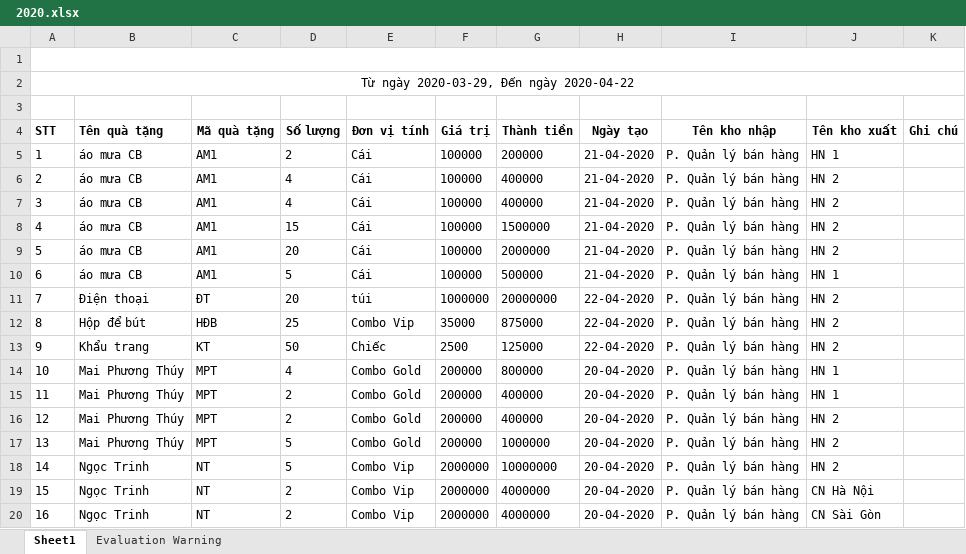
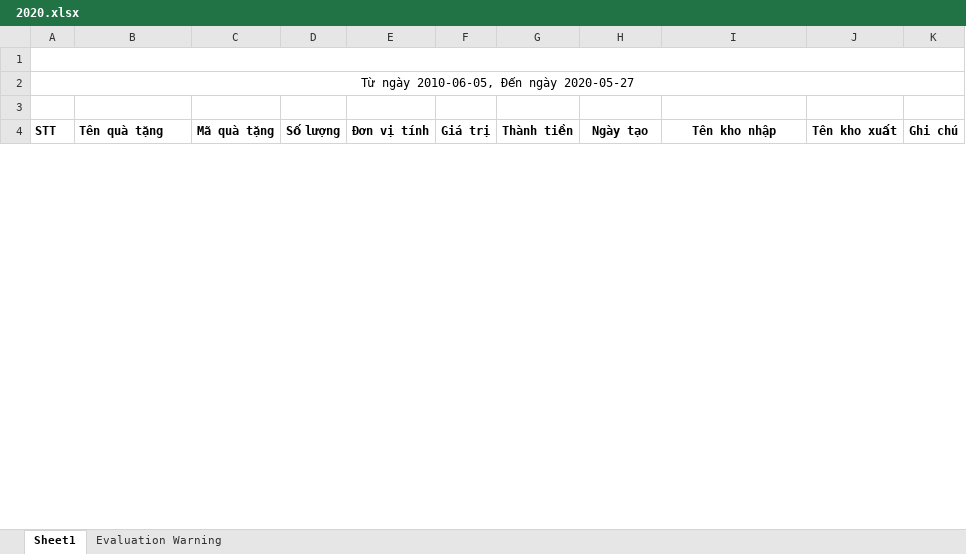
Before and after one commit to war-man/api_qlqt, an Excel workbook: Api.ManagerGift/DownloadWordExcel/ 2020.xlsx, sheet Sheet1, drawn as a sheet; only a part is shown; values as stored, in another font and other column widths than the file's, no borders; removed rows and columns are numbered as before the commit, all else as after; the diff covers the shown part only; the diff names each change by its address in the sheet, - before the commit and + after, or states it on an @@ line.

```diff
--- a/Api.ManagerGift/DownloadWordExcel/ 2020.xlsx (sheet Sheet1)
+++ b/Api.ManagerGift/DownloadWordExcel/ 2020.xlsx (sheet Sheet1)
@@ column A (STT) renumbered in row 2 @@
-row 5: 1 | áo mưa CB | AM1 | 2 | Cái | 100000 | 200000 | 21-04-2020 | P. Quản lý bán hàng | HN 1
-row 6: 2 | áo mưa CB | AM1 | 4 | Cái | 100000 | 400000 | 21-04-2020 | P. Quản lý bán hàng | HN 2
-row 7: 3 | áo mưa CB | AM1 | 4 | Cái | 100000 | 400000 | 21-04-2020 | P. Quản lý bán hàng | HN 2
-row 8: 4 | áo mưa CB | AM1 | 15 | Cái | 100000 | 1500000 | 21-04-2020 | P. Quản lý bán hàng | HN 2
-row 9: 5 | áo mưa CB | AM1 | 20 | Cái | 100000 | 2000000 | 21-04-2020 | P. Quản lý bán hàng | HN 2
-row 10: 6 | áo mưa CB | AM1 | 5 | Cái | 100000 | 500000 | 21-04-2020 | P. Quản lý bán hàng | HN 1
-row 11: 7 | Điện thoại | ĐT | 20 | túi | 1000000 | 20000000 | 22-04-2020 | P. Quản lý bán hàng | HN 2
-row 12: 8 | Hộp để bút | HĐB | 25 | Combo Vip | 35000 | 875000 | 22-04-2020 | P. Quản lý bán hàng | HN 2
-row 13: 9 | Khẩu trang | KT | 50 | Chiếc | 2500 | 125000 | 22-04-2020 | P. Quản lý bán hàng | HN 2
-row 14: 10 | Mai Phương Thúy | MPT | 4 | Combo Gold | 200000 | 800000 | 20-04-2020 | P. Quản lý bán hàng | HN 1
-row 15: 11 | Mai Phương Thúy | MPT | 2 | Combo Gold | 200000 | 400000 | 20-04-2020 | P. Quản lý bán hàng | HN 1
-row 16: 12 | Mai Phương Thúy | MPT | 2 | Combo Gold | 200000 | 400000 | 20-04-2020 | P. Quản lý bán hàng | HN 2
-row 17: 13 | Mai Phương Thúy | MPT | 5 | Combo Gold | 200000 | 1000000 | 20-04-2020 | P. Quản lý bán hàng | HN 2
-row 18: 14 | Ngọc Trinh | NT | 5 | Combo Vip | 2000000 | 10000000 | 20-04-2020 | P. Quản lý bán hàng | HN 2
-row 19: 15 | Ngọc Trinh | NT | 2 | Combo Vip | 2000000 | 4000000 | 20-04-2020 | P. Quản lý bán hàng | CN Hà Nội
-row 20: 16 | Ngọc Trinh | NT | 2 | Combo Vip | 2000000 | 4000000 | 20-04-2020 | P. Quản lý bán hàng | CN Sài Gòn
```
Also changed, not shown: 11 added rows and 10 removed rows elsewhere in this sheet, Api.ManagerGift/DownloadWordExcel/Báo cáo nhập kho 2020.xlsx, Api.ManagerGift/DownloadWordExcel/Báo cáo xuất kho 2020.xlsx, 41 other files.
